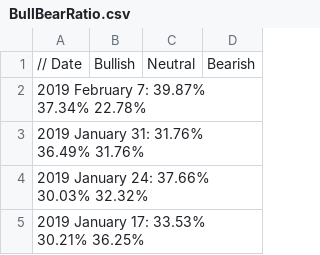
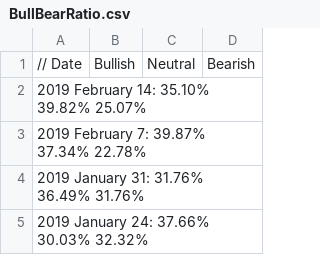
Before and after one commit to dadelcarbo/UltimateChartistRoot, a CSV file: data/weekly/AAII/BullBearRatio.csv, drawn as a sheet; only a part is shown; the shorter side is filled out with more unchanged rows.

Commit message:
AAII Update

```diff
--- a/data/weekly/AAII/BullBearRatio.csv
+++ b/data/weekly/AAII/BullBearRatio.csv
@@ -1,2 +1,3 @@
 // Date,Bullish,Neutral,Bearish
+2019 February 14:	35.10%	39.82%	25.07%
 2019 February 7:	39.87%	37.34%	22.78%
```
Also changed, not shown: 1 other file.
